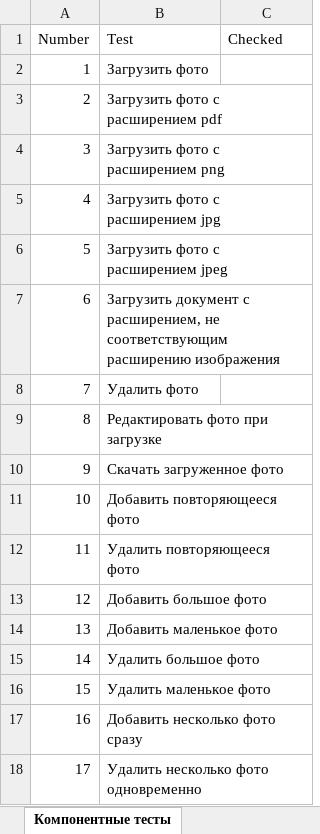
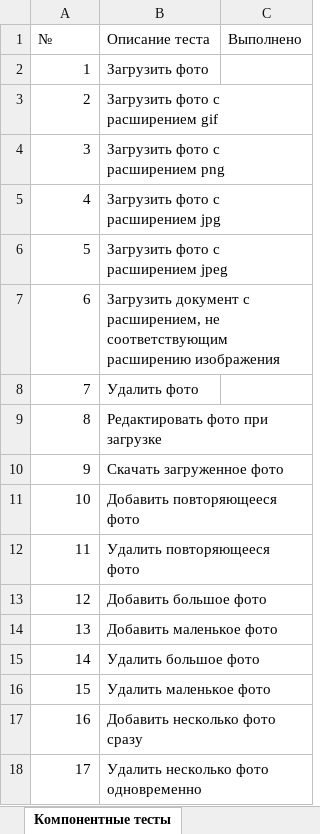
Before and after one commit to moony-bilcherry/NPO_5_sem, an Excel workbook: npo_lab04/levels_of_tests_nataliya_yarchynskaya.xlsx, sheet Компонентные тесты, drawn as a sheet; values as stored, in another font and other column widths than the file's, no borders; removed rows and columns are numbered as before the commit, all else as after; the diff names each change by its address in the sheet, - before the commit and + after, or states it on an @@ line.

```diff
--- a/npo_lab04/levels_of_tests_nataliya_yarchynskaya.xlsx (sheet Компонентные тесты)
+++ b/npo_lab04/levels_of_tests_nataliya_yarchynskaya.xlsx (sheet Компонентные тесты)
-row 1: Number | Test | Checked
+row 1: № | Описание теста | Выполнено
-B3: Загрузить фото с расширением pdf
+B3: Загрузить фото с расширением gif
```
Also changed, not shown: sheet Интеграционные тесты.
